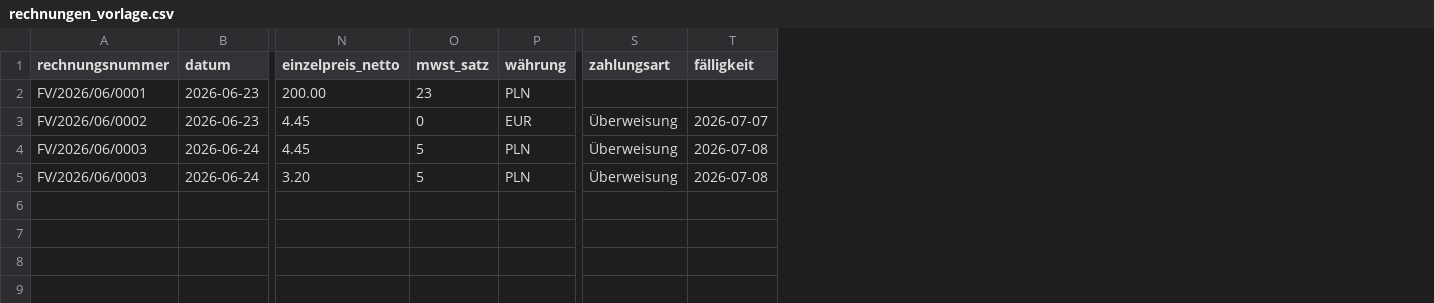
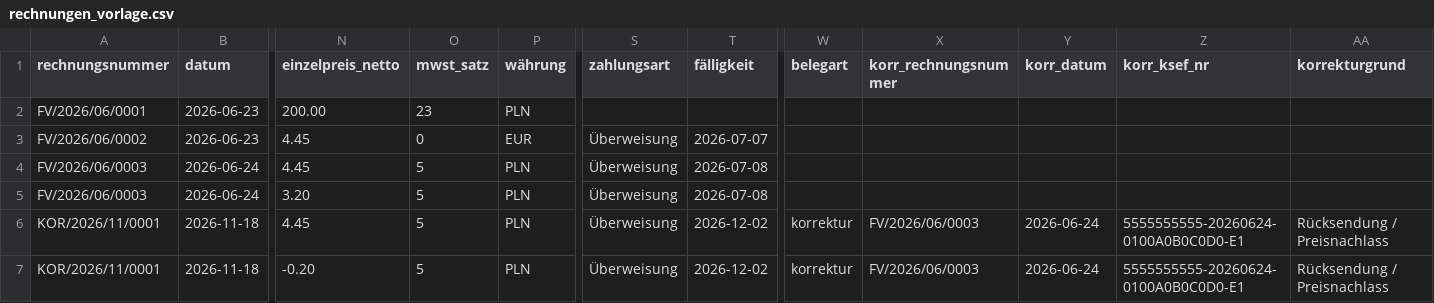
Before and after one commit to BGO-STRG/ksef-rechnungen, a CSV file: rechnungen_vorlage.csv, drawn as a sheet; only a part is shown, gaps mark what is left out; rows hold the shown columns only; the diff names each change by its address in the sheet, - before the commit and + after, or states it on an @@ line.

```diff
--- a/rechnungen_vorlage.csv
+++ b/rechnungen_vorlage.csv
+column W (belegart), empty
+column X (korr_rechnungsnummer), empty
+column Y (korr_datum), empty
+column Z (korr_ksef_nr), empty
+column AA (korrekturgrund), empty
+row 6: KOR/2026/11/0001 | 2026-11-18 | 4.45 | 5 | PLN | Überweisung | 2026-12-02 | korrektur | FV/2026/06/0003 | 2026-06-24 | 5555555555-20260624-0100A0B0C0D0-E1 | Rücksendung / Preisnachlass
+row 7: KOR/2026/11/0001 | 2026-11-18 | -0.20 | 5 | PLN | Überweisung | 2026-12-02 | korrektur | FV/2026/06/0003 | 2026-06-24 | 5555555555-20260624-0100A0B0C0D0-E1 | Rücksendung / Preisnachlass
```
Also changed, not shown: 3 other files.
